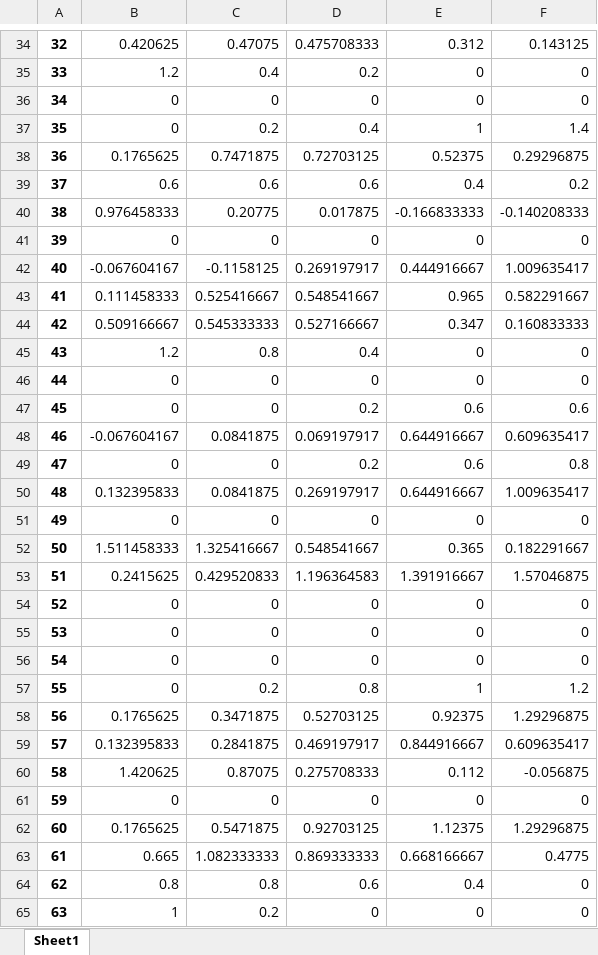
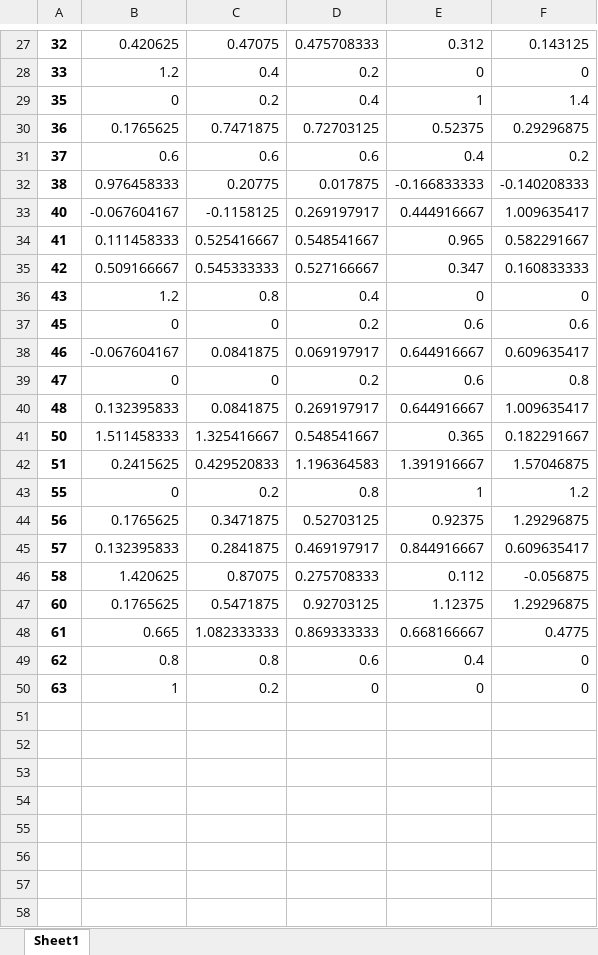
Before and after one commit to thiagodsd/teafinbhv, an Excel workbook: tmp/data/weights_calibrated.xlsx, sheet Sheet1, drawn as a sheet; only a part is shown, gaps mark what is left out; values as stored, in another font and other column widths than the file's, no borders; the diff covers the shown part only; the diff names each change by its address in the sheet, - before the commit and + after, or states it on an @@ line.

```diff
--- a/tmp/data/weights_calibrated.xlsx (sheet Sheet1)
+++ b/tmp/data/weights_calibrated.xlsx (sheet Sheet1)
-row 36: 34 | 0 | 0 | 0 | 0 | 0
-row 41: 39 | 0 | 0 | 0 | 0 | 0
-row 46: 44 | 0 | 0 | 0 | 0 | 0
-row 51: 49 | 0 | 0 | 0 | 0 | 0
-row 54: 52 | 0 | 0 | 0 | 0 | 0
-row 55: 53 | 0 | 0 | 0 | 0 | 0
-row 56: 54 | 0 | 0 | 0 | 0 | 0
-row 61: 59 | 0 | 0 | 0 | 0 | 0
```
Also changed, not shown: 8 removed rows elsewhere in this sheet, 5 other files.
